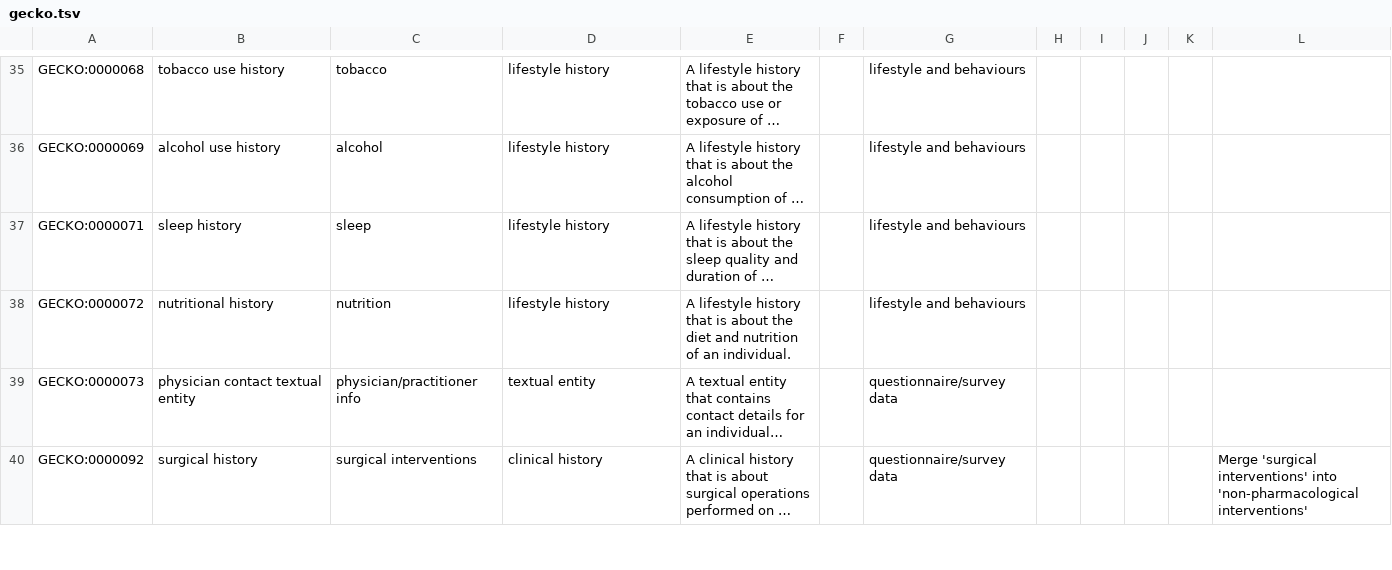
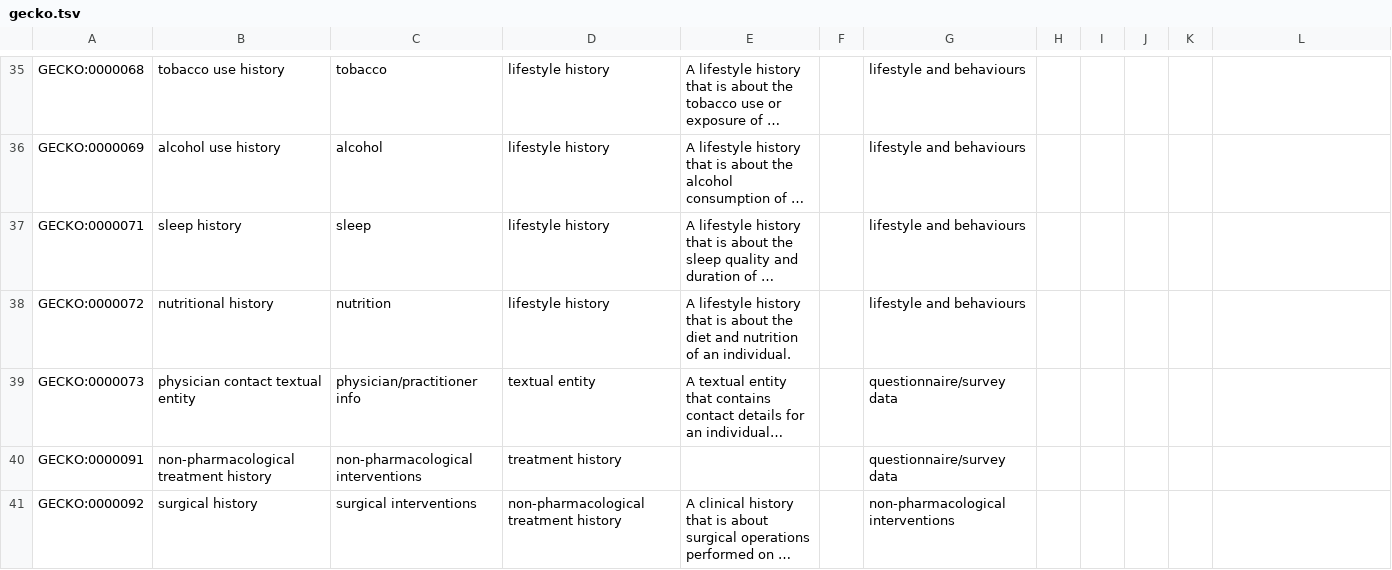
Before and after one commit to IHCC-cohorts/GECKO, a TSV file: src/ontology/templates/gecko.tsv, drawn as a sheet; only a part is shown, gaps mark what is left out; long unchanged cells end in …; addresses are those after the commit; the diff covers the shown part only; the diff names each change by its address in the sheet, - before the commit and + after, or states it on an @@ line.

Commit message:
Add more GECKO categories

```diff
--- a/src/ontology/templates/gecko.tsv
+++ b/src/ontology/templates/gecko.tsv
+row 40: GECKO:0000091 | non-pharmacological treatment history | non-pharmacological interventions | treatment history |  |  | questionnaire/survey data
-D41: clinical history
+D41: non-pharmacological treatment history
-G41: questionnaire/survey data
+G41: non-pharmacological interventions
-L41: Merge 'surgical interventions' into 'non-pharmacological interventions'
+L41: (empty)
```
Also changed, not shown: 3 added rows and 1 edited cell elsewhere in this file, 2 other files.
